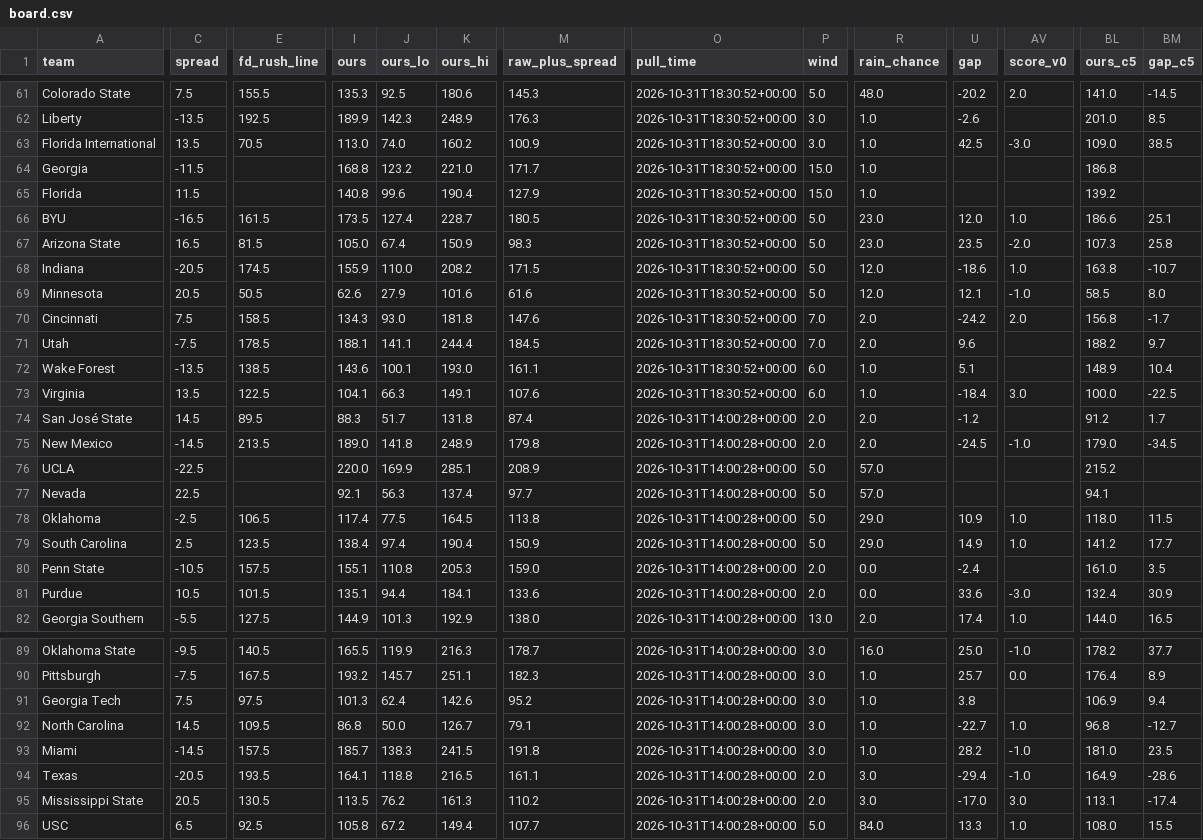
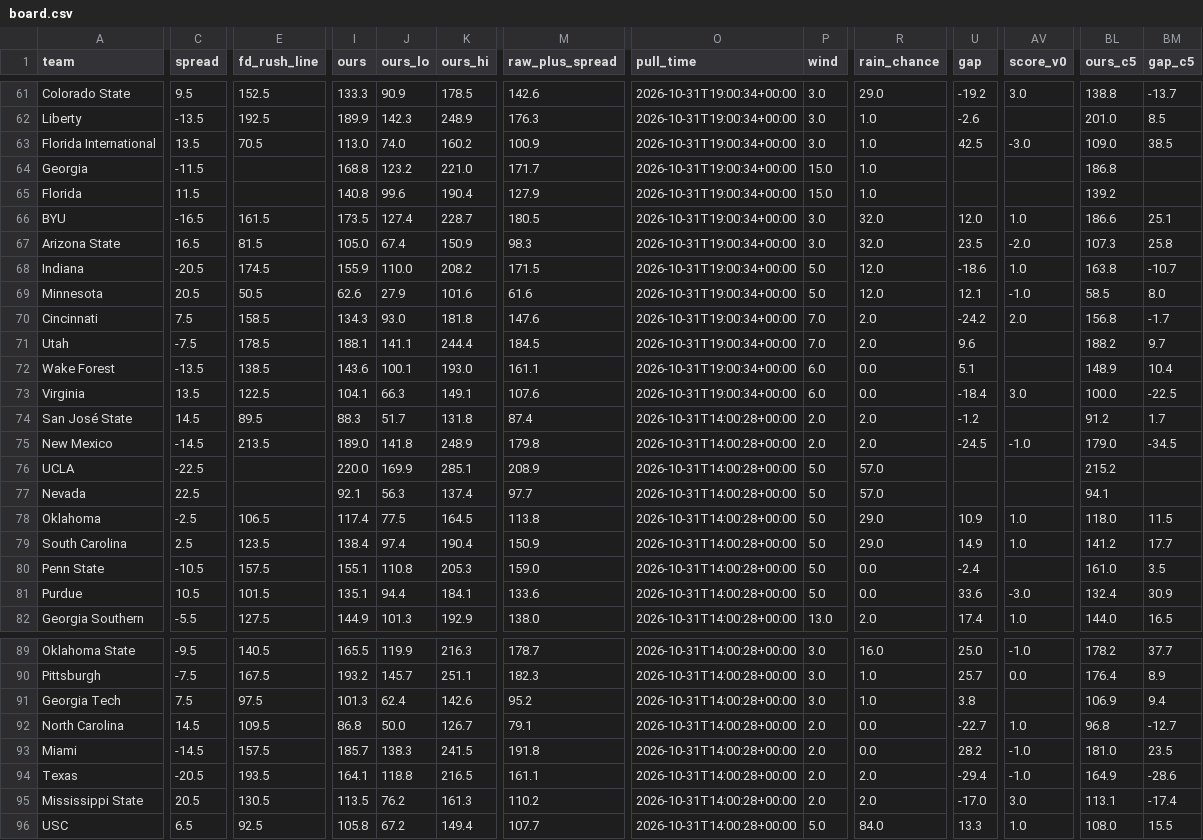
Before and after one commit to bradyt3321/cfb-yardage-dashboard, a CSV file: data/board.csv, drawn as a sheet; only a part is shown, gaps mark what is left out; the diff covers the shown part only; the diff names each change by its address in the sheet, - before the commit and + after, or states it on an @@ line.

```diff
--- a/data/board.csv
+++ b/data/board.csv
-C61 (spread): 7.5
+C61 (spread): 9.5
-E61 (fd_rush_line): 155.5
+E61 (fd_rush_line): 152.5
-I61 (ours): 135.3
+I61 (ours): 133.3
-J61 (ours_lo): 92.5
+J61 (ours_lo): 90.9
-K61 (ours_hi): 180.6
+K61 (ours_hi): 178.5
-M61 (raw_plus_spread): 145.3
+M61 (raw_plus_spread): 142.6
-O61:O73 (pull_time): 2026-10-31T18:30:52+00:00
+O61:O73 (pull_time): 2026-10-31T19:00:34+00:00
-P61 (wind): 5.0
+P61 (wind): 3.0
-R61 (rain_chance): 48.0
+R61 (rain_chance): 29.0
-U61 (gap): -20.2
+U61 (gap): -19.2
-AV61 (score_v0): 2.0
+AV61 (score_v0): 3.0
-BL61 (ours_c5): 141.0
+BL61 (ours_c5): 138.8
-BM61 (gap_c5): -14.5
+BM61 (gap_c5): -13.7
-P66:P67 (wind): 5.0
+P66:P67 (wind): 3.0
-R66:R67 (rain_chance): 23.0
+R66:R67 (rain_chance): 32.0
-R72:R73 (rain_chance): 1.0
+R72:R73 (rain_chance): 0.0
-P80:P81 (wind): 2.0
+P80:P81 (wind): 5.0
-P92:P93 (wind): 3.0
+P92:P93 (wind): 2.0
-R92:R93 (rain_chance): 1.0
+R92:R93 (rain_chance): 0.0
-R94:R95 (rain_chance): 3.0
+R94:R95 (rain_chance): 2.0
```
Also changed, not shown: 64 edited cells elsewhere in this file, 3 other files.
